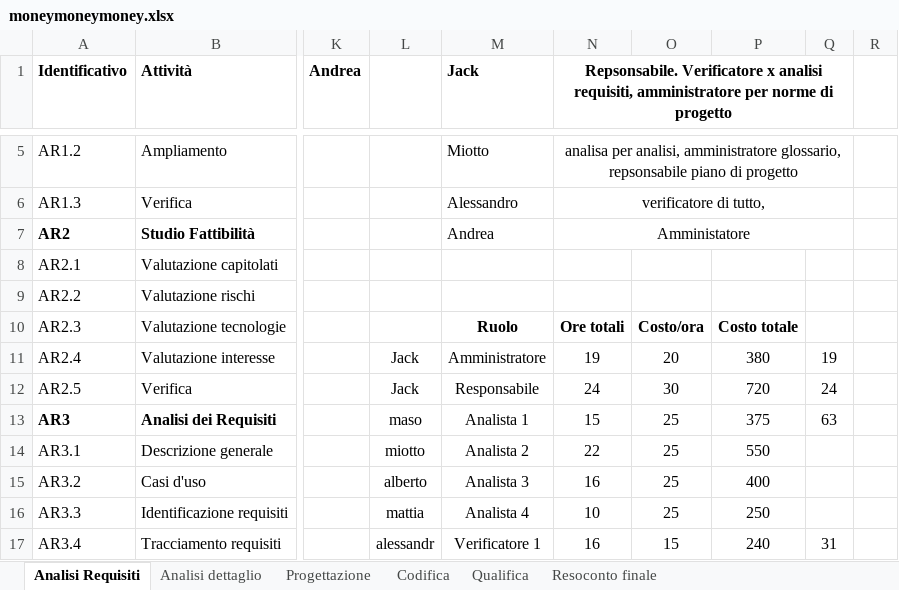
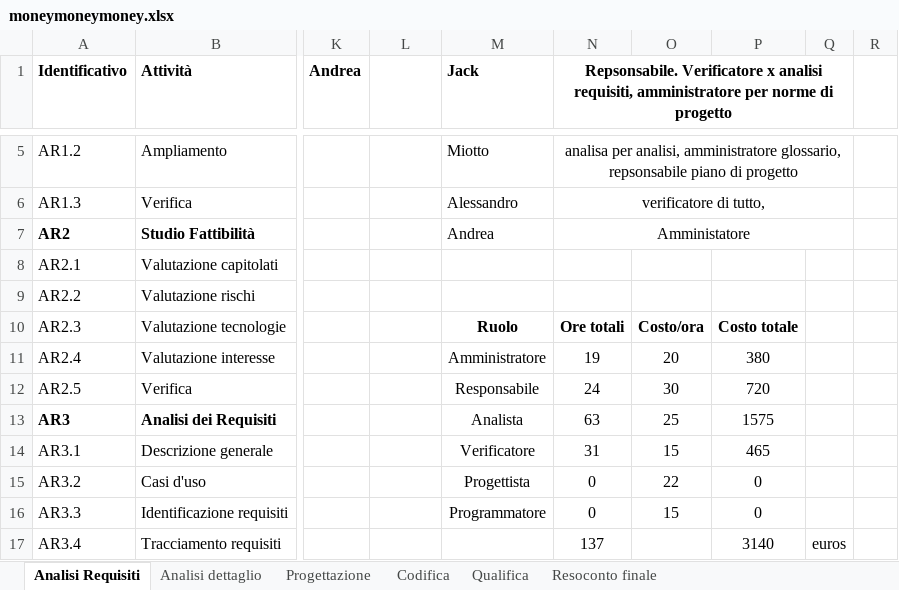
Before and after one commit to gPinato/ApertureProject, an Excel workbook: SWE/Documentazione/moneymoneymoney.xlsx, sheet Analisi Requisiti, drawn as a sheet; only a part is shown, gaps mark what is left out; values as stored, in another font and other column widths than the file's, no borders; charts and pictures not drawn; the diff covers the shown part only; the diff names each change by its address in the sheet, - before the commit and + after, or states it on an @@ line.

Commit message:
fine analisi finanze

```diff
--- a/SWE/Documentazione/moneymoneymoney.xlsx (sheet Analisi Requisiti)
+++ b/SWE/Documentazione/moneymoneymoney.xlsx (sheet Analisi Requisiti)
-L11:L12: Jack
+L11:L12: (empty)
-Q11: 19
+Q11: (empty)
-Q12: 24
+Q12: (empty)
-L13: maso
+L13: (empty)
-M13 (Jack): Analista 1
+M13 (Jack): Analista
-N13: 15
+N13: 63
-P13: 375
+P13: 1575
-Q13: 63
+Q13: (empty)
-L14: miotto
+L14: (empty)
-M14 (Jack): Analista 2
+M14 (Jack): Verificatore
-N14: 22
+N14: 31
-O14: 25
+O14: 15
-P14: 550
+P14: 465
-L15: alberto
+L15: (empty)
-M15 (Jack): Analista 3
+M15 (Jack): Progettista
-N15: 16
+N15: 0
-O15: 25
+O15: 22
-P15: 400
+P15: 0
-L16: mattia
+L16: (empty)
-M16 (Jack): Analista 4
+M16 (Jack): Programmatore
-N16: 10
+N16: 0
-O16: 25
+O16: 15
-P16: 250
+P16: 0
-L17: alessandr
+L17: (empty)
-M17 (Jack): Verificatore 1
+M17 (Jack): (empty)
-N17: 16
+N17: 137
-O17: 15
+O17: (empty)
-P17: 240
+P17: 3140
-Q17: 31
+Q17: euros
```
Also changed, not shown: 15 edited cells elsewhere in this sheet, sheet Resoconto finale, sheet Analisi dettaglio, sheet Progettazione, sheet Qualifica, sheet Codifica, formulas that keep their value, charts or pictures.
